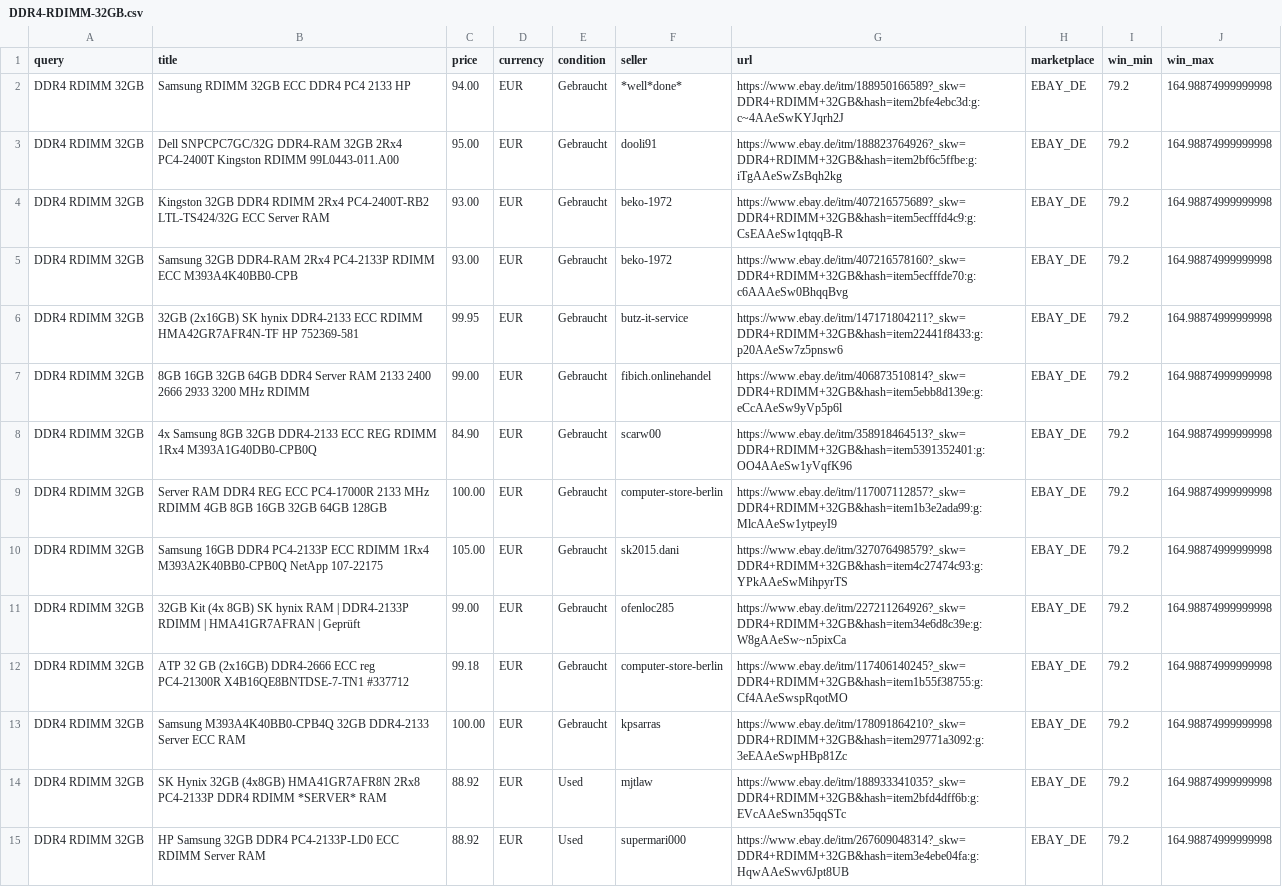
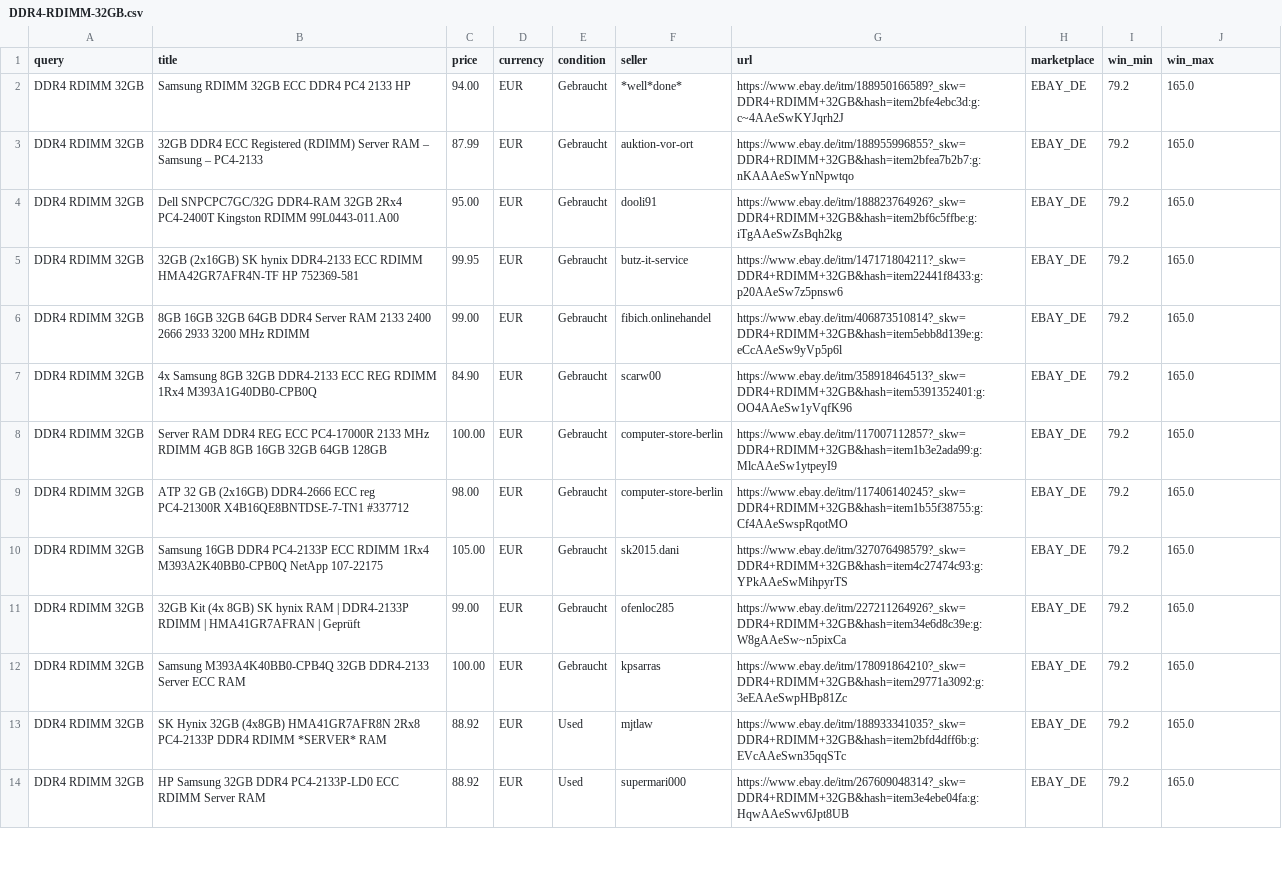
Before and after one commit to aicologne/aic-hardware-deals, a CSV file: site/data/deals/DDR4-RDIMM-32GB.csv, drawn as a sheet; only a part is shown; removed rows and columns are numbered as before the commit, all else as after; the diff covers the shown part only; the diff names each change by its address in the sheet, - before the commit and + after, or states it on an @@ line.

```diff
--- a/site/data/deals/DDR4-RDIMM-32GB.csv
+++ b/site/data/deals/DDR4-RDIMM-32GB.csv
-J2 (win_max): 164.98874999999998
+J2 (win_max): 165.0
+row 3: DDR4 RDIMM 32GB | 32GB DDR4 ECC Registered (RDIMM) Server RAM – Samsung – PC4-2133 | 87.99 | EUR | Gebraucht | auktion-vor-ort | https://www.ebay.de/itm/188955996855?_skw=DDR4+RDIMM+32GB&hash=item2bfea7b2b7:g:nKAAAeSwYnNpwtqo | EBAY_DE | 79.2 | 165.0
-J4 (win_max): 164.98874999999998
+J4 (win_max): 165.0
-row 4: DDR4 RDIMM 32GB | Kingston 32GB DDR4 RDIMM 2Rx4 PC4-2400T-RB2 LTL-TS424/32G ECC Server RAM | 93.00 | EUR | Gebraucht | beko-1972 | https://www.ebay.de/itm/407216575689?_skw=DDR4+RDIMM+32GB&hash=item5ecfffd4c9:g:CsEAAeSw1qtqqB-R | EBAY_DE | 79.2 | 164.98874999999998
-row 5: DDR4 RDIMM 32GB | Samsung 32GB DDR4-RAM 2Rx4 PC4-2133P RDIMM ECC M393A4K40BB0-CPB | 93.00 | EUR | Gebraucht | beko-1972 | https://www.ebay.de/itm/407216578160?_skw=DDR4+RDIMM+32GB&hash=item5ecfffde70:g:c6AAAeSw0BhqqBvg | EBAY_DE | 79.2 | 164.98874999999998
-J5:J8 (win_max): 164.98874999999998
+J5:J8 (win_max): 165.0
+row 9: DDR4 RDIMM 32GB | ATP 32 GB (2x16GB) DDR4-2666 ECC reg PC4-21300R X4B16QE8BNTDSE-7-TN1 #337712 | 98.00 | EUR | Gebraucht | computer-store-berlin | https://www.ebay.de/itm/117406140245?_skw=DDR4+RDIMM+32GB&hash=item1b55f38755:g:Cf4AAeSwspRqotMO | EBAY_DE | 79.2 | 165.0
-J10:J11 (win_max): 164.98874999999998
+J10:J11 (win_max): 165.0
-row 12: DDR4 RDIMM 32GB | ATP 32 GB (2x16GB) DDR4-2666 ECC reg PC4-21300R X4B16QE8BNTDSE-7-TN1 #337712 | 99.18 | EUR | Gebraucht | computer-store-berlin | https://www.ebay.de/itm/117406140245?_skw=DDR4+RDIMM+32GB&hash=item1b55f38755:g:Cf4AAeSwspRqotMO | EBAY_DE | 79.2 | 164.98874999999998
-J12:J14 (win_max): 164.98874999999998
+J12:J14 (win_max): 165.0
```
Also changed, not shown: 4 added rows, 3 removed rows and 22 edited cells elsewhere in this file, site/data/deals/DDR5-32GB.csv, site/data/deals/OptiPlex-3070-Micro.csv, 38 other files.
